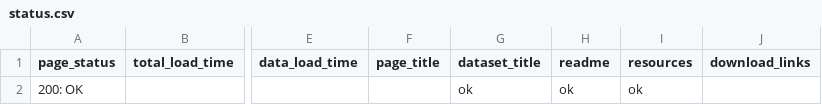
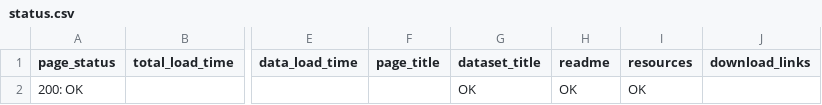
Before and after one commit to datopian/frontend-functional-tests, a CSV file: status.csv, drawn as a sheet; only a part is shown, gaps mark what is left out; the diff names each change by its address in the sheet, - before the commit and + after, or states it on an @@ line.

```diff
--- a/status.csv
+++ b/status.csv
-G2 (dataset_title): ok
+G2 (dataset_title): OK
-H2 (readme): ok
+H2 (readme): OK
-I2 (resources): ok
+I2 (resources): OK
```
Also changed, not shown: 2 other files.
